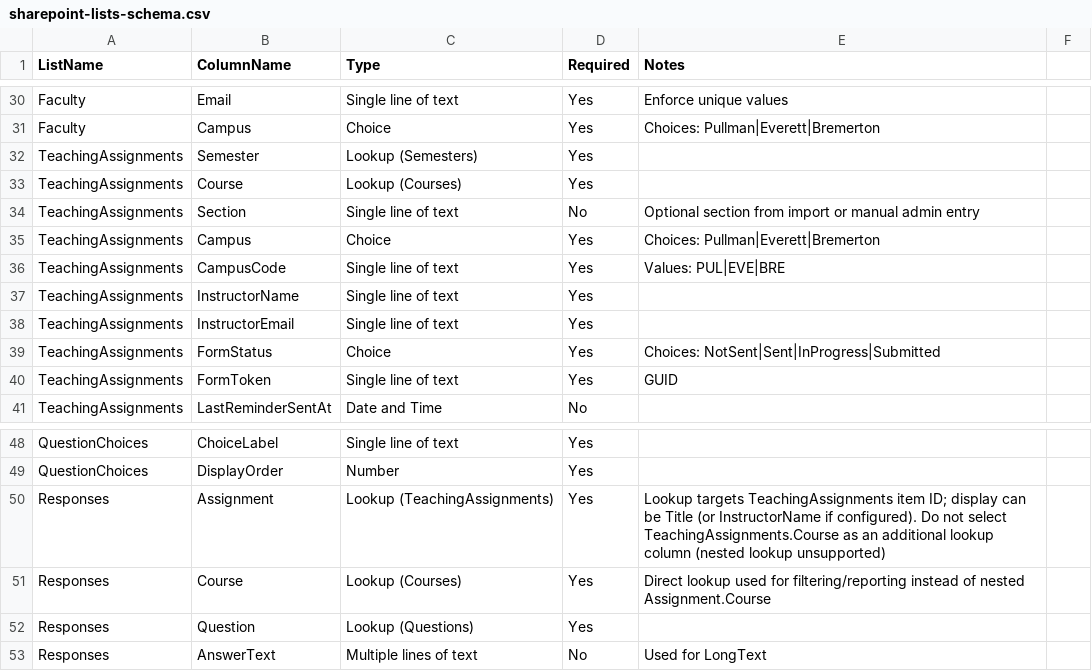
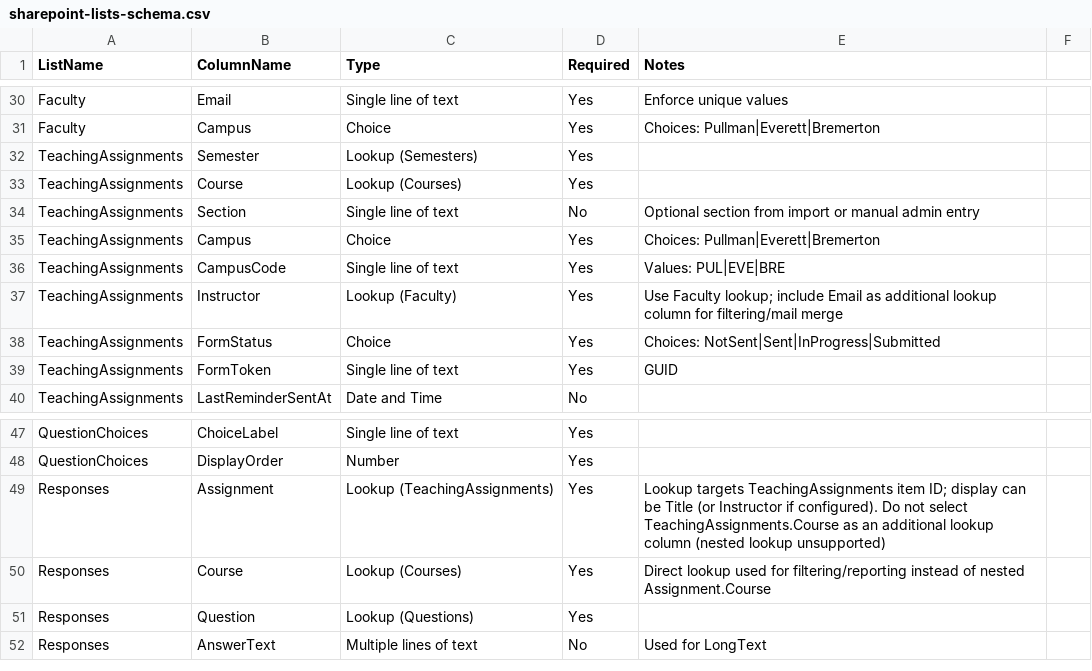
Before and after one commit to ardagozen355/WSUMME, a CSV file: templates/sharepoint-lists-schema.csv, drawn as a sheet; only a part is shown, gaps mark what is left out.

Commit message:
Add semester creation UI and switch assignments to Faculty lookup

```diff
--- a/templates/sharepoint-lists-schema.csv
+++ b/templates/sharepoint-lists-schema.csv
@@ -36,4 +36,3 @@ TeachingAssignments,Campus,Choice,Yes,Choices: Pullman|Everett|Bremerton
 TeachingAssignments,CampusCode,Single line of text,Yes,Values: PUL|EVE|BRE
-TeachingAssignments,InstructorName,Single line of text,Yes,
-TeachingAssignments,InstructorEmail,Single line of text,Yes,
+TeachingAssignments,Instructor,Lookup (Faculty),Yes,Use Faculty lookup; include Email as additional lookup column for filtering/mail merge
 TeachingAssignments,FormStatus,Choice,Yes,Choices: NotSent|Sent|InProgress|Submitted
@@ -49,3 +48,3 @@ QuestionChoices,ChoiceLabel,Single line of text,Yes,
 QuestionChoices,DisplayOrder,Number,Yes,
-Responses,Assignment,Lookup (TeachingAssignments),Yes,Lookup targets TeachingAssignments item ID; display can be Title (or InstructorName if configured). Do not select TeachingAssignments.Course as an additional lookup column (nested lookup unsupported)
+Responses,Assignment,Lookup (TeachingAssignments),Yes,Lookup targets TeachingAssignments item ID; display can be Title (or Instructor if configured). Do not select TeachingAssignments.Course as an additional lookup column (nested lookup unsupported)
 Responses,Course,Lookup (Courses),Yes,Direct lookup used for filtering/reporting instead of nested Assignment.Course
```
Also changed, not shown: 4 other files.
